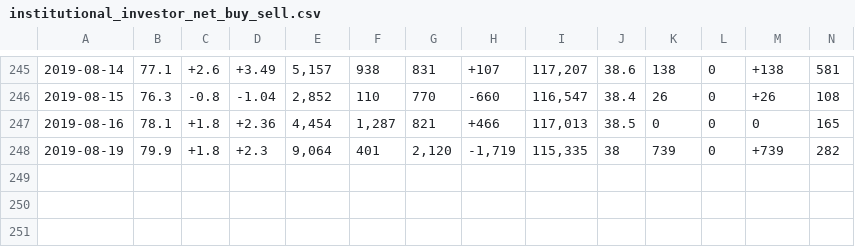
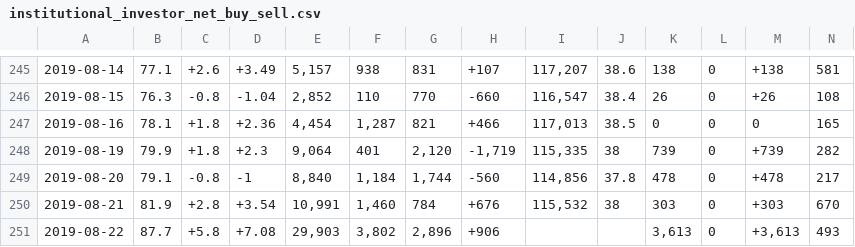
Before and after one commit to Everett6802/finance_dataset, a CSV file: 180414/stock09/2458/institutional_investor_net_buy_sell.csv, drawn as a sheet; only a part is shown, gaps mark what is left out; rows hold the shown columns only; the diff names each change by its address in the sheet, - before the commit and + after, or states it on an @@ line.

Commit message:
Update the dataset

```diff
--- a/180414/stock09/2458/institutional_investor_net_buy_sell.csv
+++ b/180414/stock09/2458/institutional_investor_net_buy_sell.csv
+row 249: 2019-08-20 | 79.1 | -0.8 | -1 | 8,840 | 1,184 | 1,744 | -560 | 114,856 | 37.8 | 478 | 0 | +478 | 217
+row 250: 2019-08-21 | 81.9 | +2.8 | +3.54 | 10,991 | 1,460 | 784 | +676 | 115,532 | 38 | 303 | 0 | +303 | 670
+row 251: 2019-08-22 | 87.7 | +5.8 | +7.08 | 29,903 | 3,802 | 2,896 | +906 |  |  | 3,613 | 0 | +3,613 | 493
```
Also changed, not shown: 180414/market/option_put_call_ratio.csv, 180414/market/taiwan_future_index_and_lot.csv, 7 other files.
